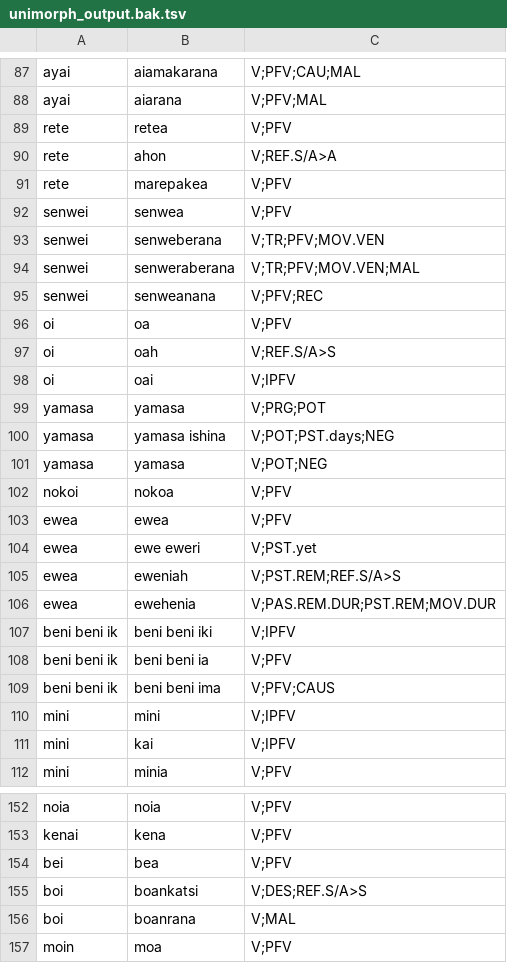
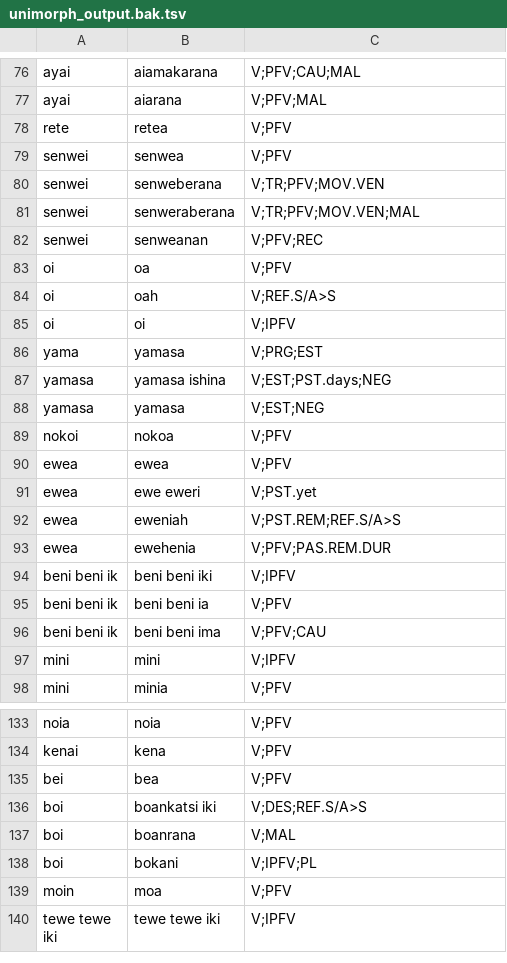
Before and after one commit to JefferCreq/isc-verb-parser, a TSV file: src/data/unimorph_output.bak.tsv, drawn as a sheet; only a part is shown, gaps mark what is left out; the shorter side is filled out with more unchanged rows; the diff covers the shown part only.

```diff
--- a/src/data/unimorph_output.bak.tsv
+++ b/src/data/unimorph_output.bak.tsv
@@ -89,4 +78,2 @@ ayai	aiarana	V;PFV;MAL
 rete	retea	V;PFV
-rete	ahon	V;REF.S/A>A
-rete	marepakea	V;PFV
 senwei	senwea	V;PFV
@@ -94,9 +81,9 @@ senwei	senweberana	V;TR;PFV;MOV.VEN
 senwei	senweraberana	V;TR;PFV;MOV.VEN;MAL
-senwei	senweanana	V;PFV;REC
+senwei	senweanan	V;PFV;REC
 oi	oa	V;PFV
 oi	oah	V;REF.S/A>S
-oi	oai	V;IPFV
-yamasa	yamasa	V;PRG;POT
-yamasa	yamasa ishina	V;POT;PST.days;NEG
-yamasa	yamasa	V;POT;NEG
+oi	oi	V;IPFV
+yama	yamasa	V;PRG;EST
+yamasa	yamasa ishina	V;EST;PST.days;NEG
+yamasa	yamasa	V;EST;NEG
 nokoi	nokoa	V;PFV
@@ -105,8 +92,7 @@ ewea	ewe eweri	V;PST.yet
 ewea	eweniah	V;PST.REM;REF.S/A>S
-ewea	ewehenia	V;PAS.REM.DUR;PST.REM;MOV.DUR
+ewea	ewehenia	V;PFV;PAS.REM.DUR
 beni beni ik	beni beni iki	V;IPFV
 beni beni ik	beni beni ia	V;PFV
-beni beni ik	beni beni ima	V;PFV;CAUS
+beni beni ik	beni beni ima	V;PFV;CAU
 mini	mini	V;IPFV
-mini	kai	V;IPFV
 mini	minia	V;PFV
@@ -154,4 +135,5 @@ kenai	kena	V;PFV
 bei	bea	V;PFV
-boi	boankatsi	V;DES;REF.S/A>S
+boi	boankatsi iki	V;DES;REF.S/A>S
 boi	boanrana	V;MAL
+boi	bokani	V;IPFV;PL
 moin	moa	V;PFV
```
Also changed, not shown: 17 removed rows and 40 edited cells elsewhere in this file, src/data/combinations/real_only.tsv, 6 other files.
